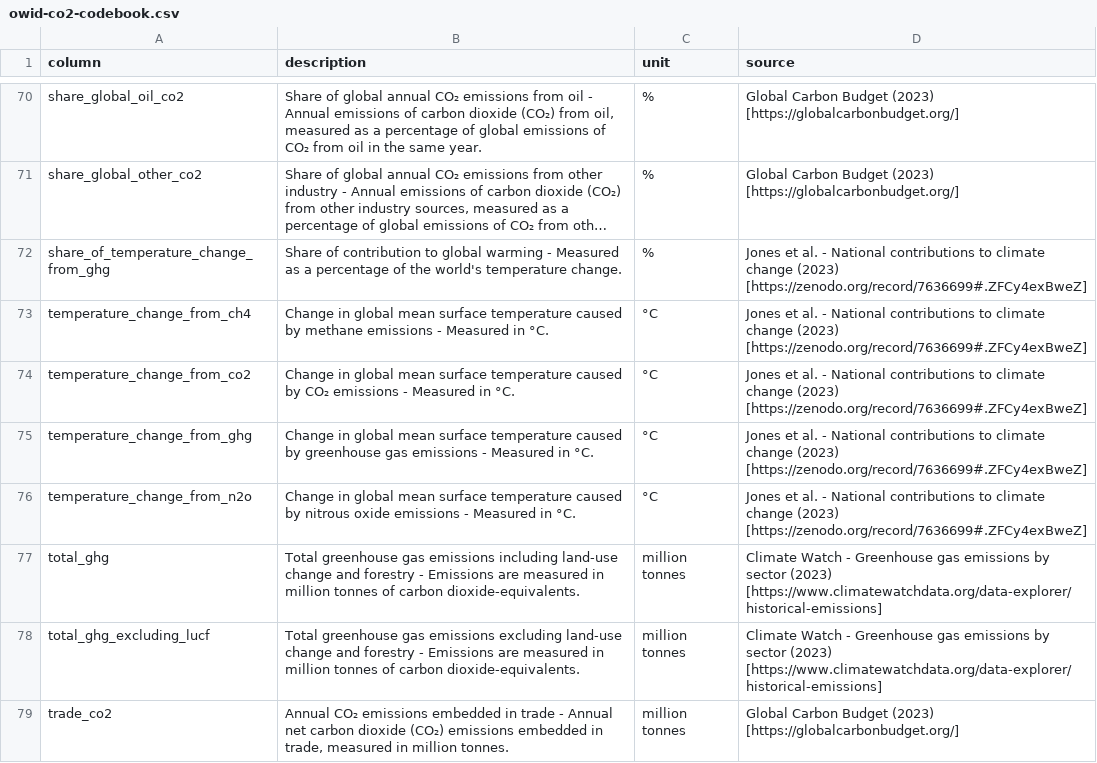
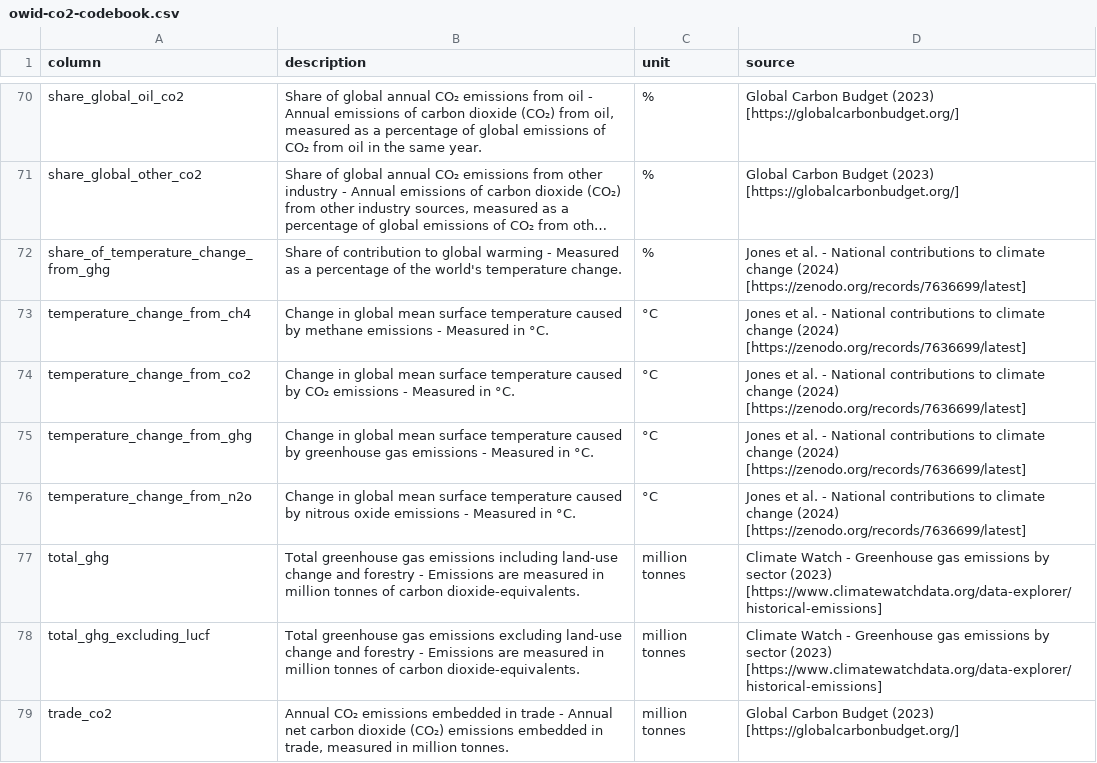
Before and after one commit to owid/co2-data, a CSV file: owid-co2-codebook.csv, drawn as a sheet; only a part is shown, gaps mark what is left out; long unchanged cells end in …; the diff names each change by its address in the sheet, - before the commit and + after, or states it on an @@ line.

Commit message:
Update CO2 dataset and codebook (#45)
* Update data and codebook

* Update main script to handle 'latest' version of owid_co2

* Update README

```diff
--- a/owid-co2-codebook.csv
+++ b/owid-co2-codebook.csv
-D72:D76 (source): …climate change (2023) [https://zenodo.org/record/7636699#.ZFCy4exBweZ]
+D72:D76 (source): …climate change (2024) [https://zenodo.org/records/7636699/latest]
```
Also changed, not shown: 2 other files.
